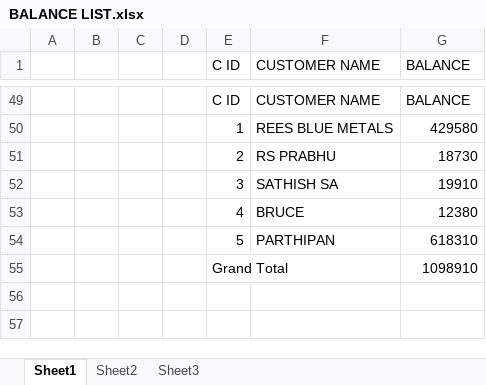
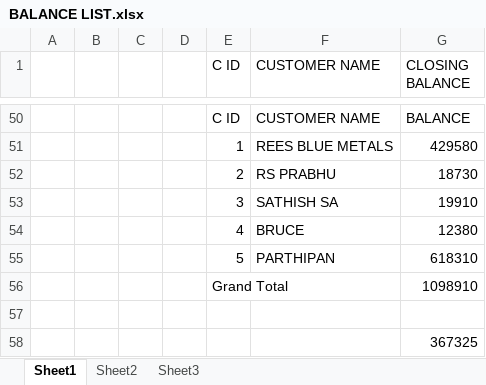
Before and after one commit to J-Aswin03/kgi-payment, an Excel workbook: SALES STATEMENTS/BALANCE LIST.xlsx, sheet Sheet1, drawn as a sheet; only a part is shown, gaps mark what is left out; values as stored, in another font and other column widths than the file's, no cell formats; the diff covers the shown part only; the diff names each change by its address in the sheet, - before the commit and + after, or states it on an @@ line.

```diff
--- a/SALES STATEMENTS/BALANCE LIST.xlsx (sheet Sheet1)
+++ b/SALES STATEMENTS/BALANCE LIST.xlsx (sheet Sheet1)
-G1: BALANCE
+G1: CLOSING BALANCE
+row 57: (empty)
+row 58:  |  |  |  |  |  | 367325
```
Also changed, not shown: 20 added rows, 19 removed rows and 26 edited cells elsewhere in this sheet, cell formats, formulas that keep their value, SALES STATEMENTS/AMARNATH.xlsx, SALES STATEMENTS/OCTOBER 2025/WEEK12-10-25TO18-10-25.xlsx, 3 other files.
